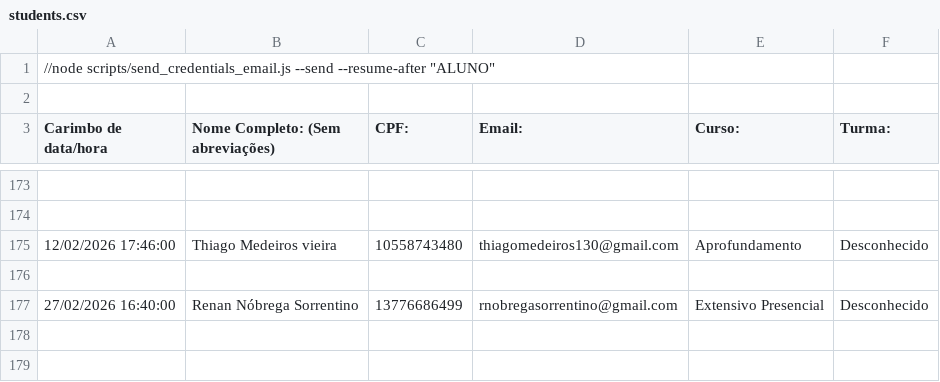
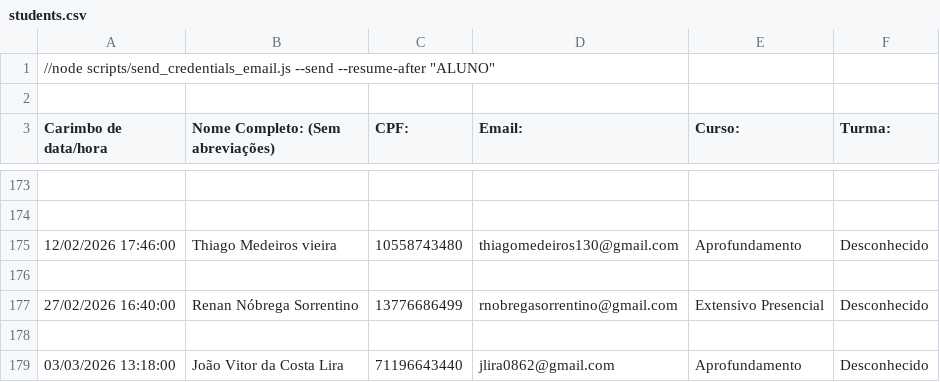
Before and after one commit to TheoNogueiraVirginio/diego_lima_rep, a CSV file: api/students.csv, drawn as a sheet; only a part is shown, gaps mark what is left out; the diff names each change by its address in the sheet, - before the commit and + after, or states it on an @@ line.

Commit message:
cadastro jlira

```diff
--- a/api/students.csv
+++ b/api/students.csv
+row 178: (empty)
+row 179: 03/03/2026 13:18:00 | João Vitor da Costa Lira | 71196643440 | jlira0862@gmail.com | Aprofundamento | Desconhecido
```
Also changed, not shown: 3 other files.
